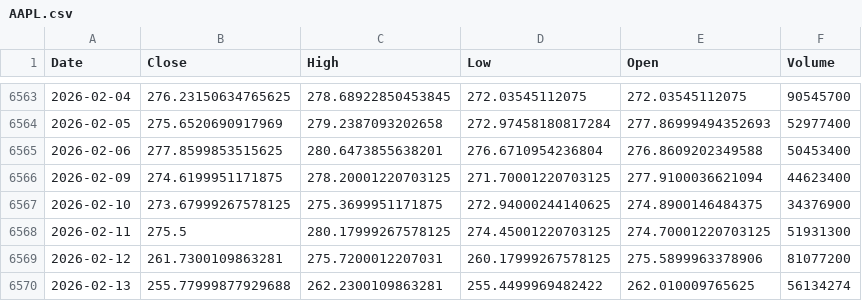
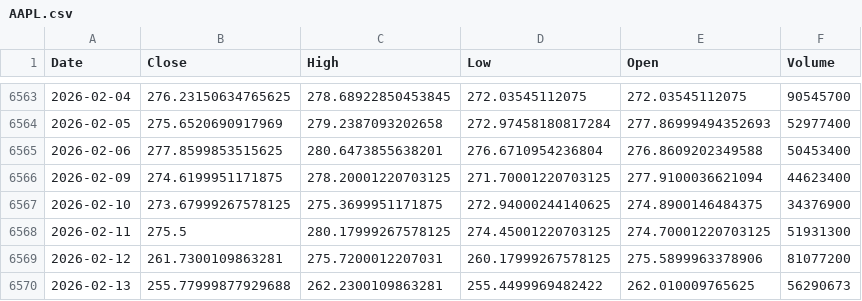
Before and after one commit to ROGabdp/ptrl-v02-batch, a CSV file: scripts/legacy/data/stocks/AAPL.csv, drawn as a sheet; only a part is shown, gaps mark what is left out.

```diff
--- a/scripts/legacy/data/stocks/AAPL.csv
+++ b/scripts/legacy/data/stocks/AAPL.csv
@@ -6569,2 +6569,2 @@ Date,Close,High,Low,Open,Volume
 2026-02-12,261.7300109863281,275.7200012207031,260.17999267578125,275.5899963378906,81077200
-2026-02-13,255.77999877929688,262.2300109863281,255.4499969482422,262.010009765625,56134274
+2026-02-13,255.77999877929688,262.2300109863281,255.4499969482422,262.010009765625,56290673
```
Also changed, not shown: reports/registry/registry_best_by_ticker.csv, reports/registry/registry_models.csv, 21 other files.
